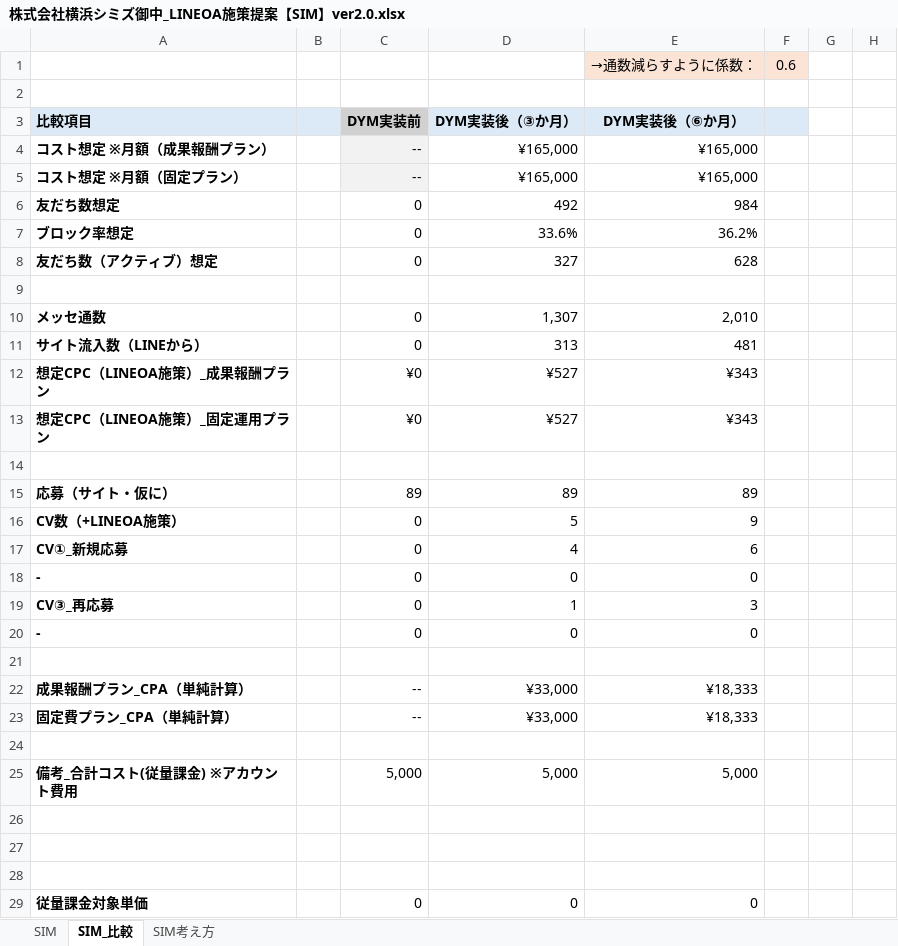
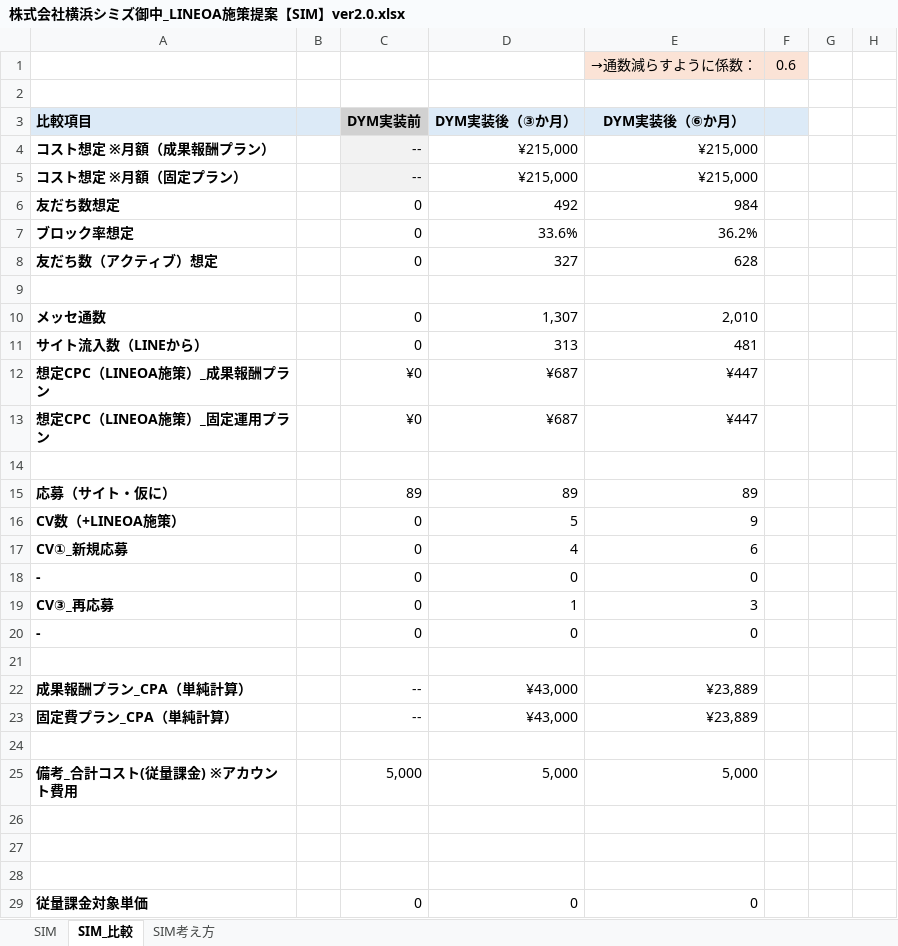
Before and after one commit to tonomura-r-dev/folder, an Excel workbook: 株式会社横浜シミズ御中_LINEOA施策提案【SIM】ver2.0.xlsx, sheet SIM_比較, drawn as a sheet; only a part is shown; values as stored, in another font and other column widths than the file's, no borders; the diff names each change by its address in the sheet, - before the commit and + after, or states it on an @@ line.

```diff
--- a/株式会社横浜シミズ御中_LINEOA施策提案【SIM】ver2.0.xlsx (sheet SIM_比較)
+++ b/株式会社横浜シミズ御中_LINEOA施策提案【SIM】ver2.0.xlsx (sheet SIM_比較)
-D4:D5 (DYM実装後（③か月）): ¥165,000
+D4:D5 (DYM実装後（③か月）): ¥215,000
-E4:E5 (DYM実装後（⑥か月）): ¥165,000
+E4:E5 (DYM実装後（⑥か月）): ¥215,000
-D12:D13 (DYM実装後（③か月）): ¥527
+D12:D13 (DYM実装後（③か月）): ¥687
-E12:E13 (DYM実装後（⑥か月）): ¥343
+E12:E13 (DYM実装後（⑥か月）): ¥447
-D22:D23 (DYM実装後（③か月）): ¥33,000
+D22:D23 (DYM実装後（③か月）): ¥43,000
-E22:E23 (DYM実装後（⑥か月）): ¥18,333
+E22:E23 (DYM実装後（⑥か月）): ¥23,889
```
Also changed, not shown: sheet SIM, hidden cells, 1 other file.
